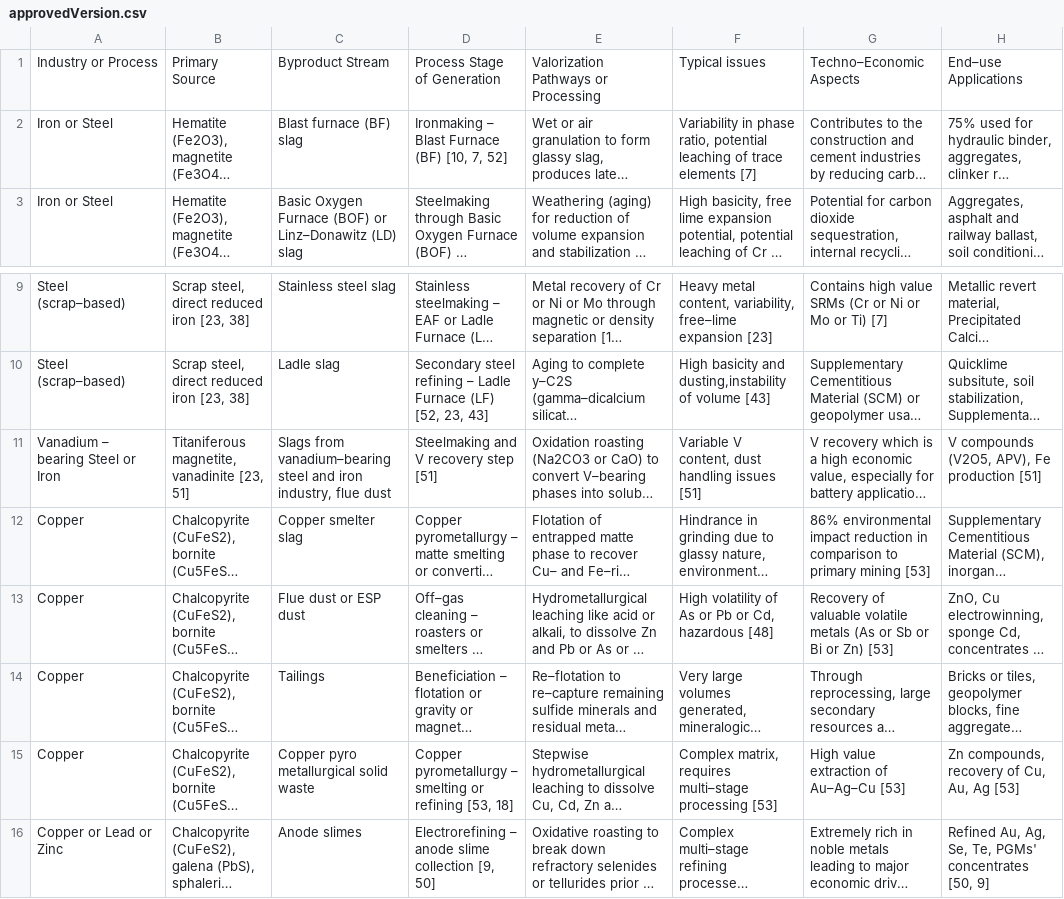
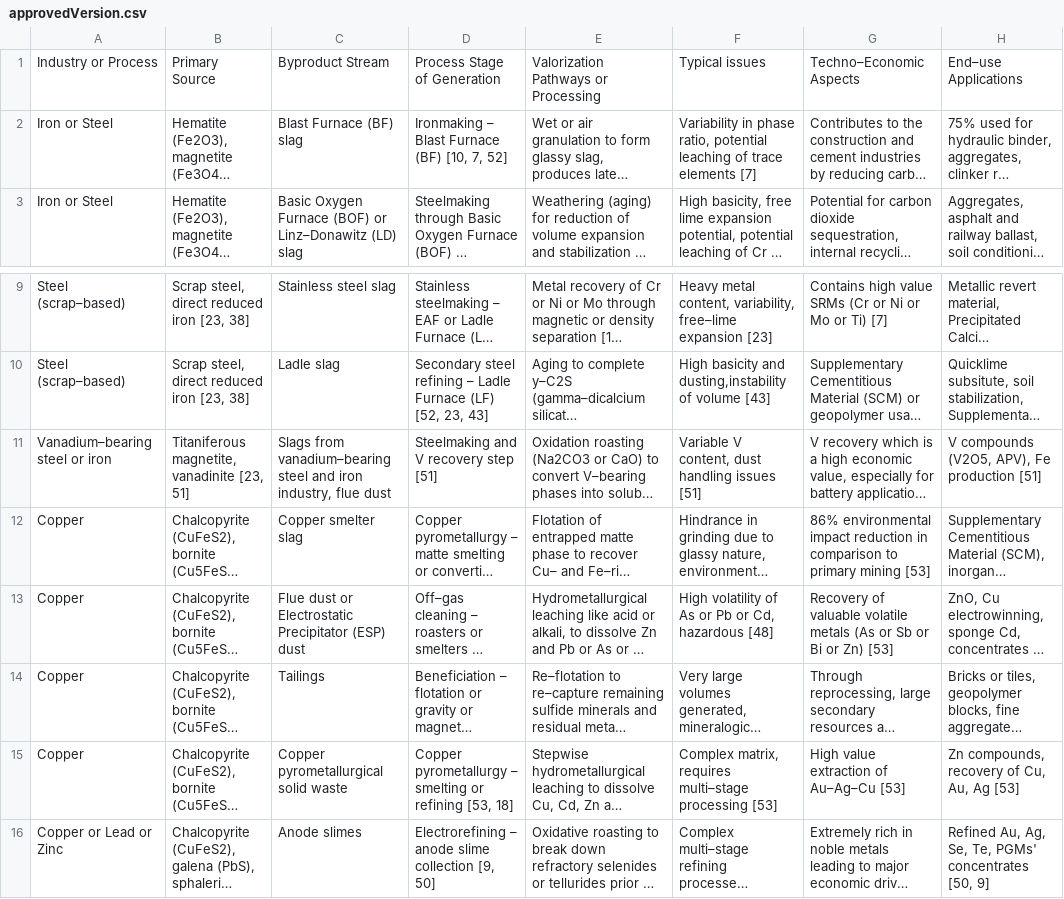
Before and after one commit to sarahansari1800/metallurgical-platform, a CSV file: approvedVersion.csv, drawn as a sheet; only a part is shown, gaps mark what is left out; long unchanged cells end in …; the diff covers the shown part only; the diff names each change by its address in the sheet, - before the commit and + after, or states it on an @@ line.

```diff
--- a/approvedVersion.csv
+++ b/approvedVersion.csv
-C2: Blast furnace (BF) slag
+C2: Blast Furnace (BF) slag
-A11: Vanadium – bearing Steel or Iron
+A11: Vanadium–bearing steel or iron
-C13: Flue dust or ESP dust
+C13: Flue dust or Electrostatic Precipitator (ESP) dust
-C15: Copper pyro metallurgical solid waste
+C15: Copper pyrometallurgical solid waste
```
Also changed, not shown: 22 edited cells elsewhere in this file, 1 other file.
